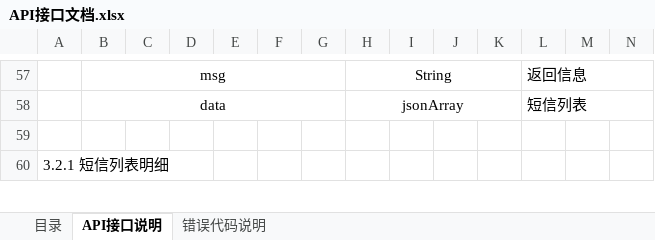
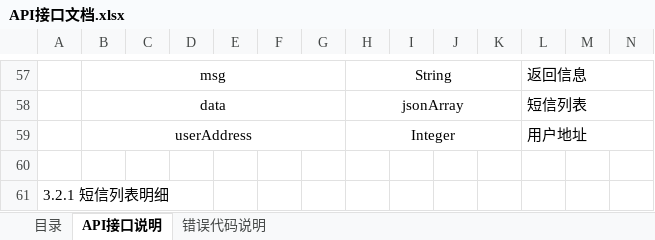
Before and after one commit to qiuh1016/xkClient, an Excel workbook: document/API接口文档.xlsx, sheet API接口说明, drawn as a sheet; only a part is shown, gaps mark what is left out; values as stored, in another font and other column widths than the file's, no borders; rows hold the shown columns only; the diff names each change by its address in the sheet, - before the commit and + after, or states it on an @@ line.

```diff
--- a/document/API接口文档.xlsx (sheet API接口说明)
+++ b/document/API接口文档.xlsx (sheet API接口说明)
+row 59:  | userAddress |  |  |  |  |  | Integer |  |  |  | 用户地址
```
Also changed, not shown: 16 other files.
